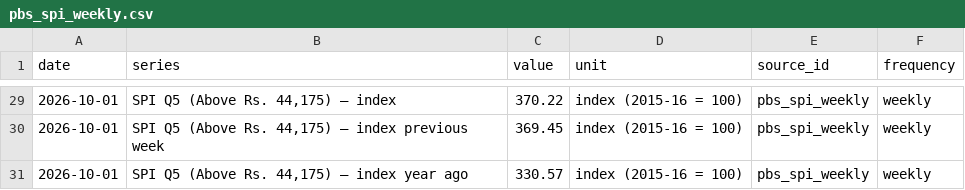
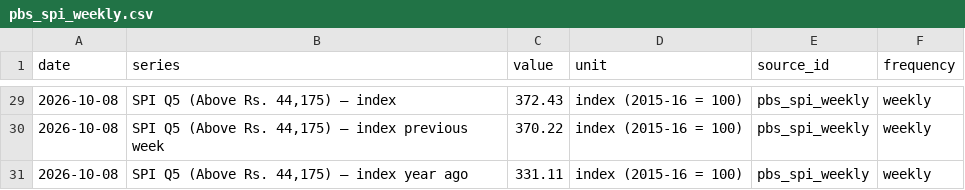
Before and after one commit to mluqmanmwt/PIDE-Macroeconomic-Dashboard, a CSV file: data/processed/pbs_spi_weekly.csv, drawn as a sheet; only a part is shown, gaps mark what is left out; the diff covers the shown part only.

```diff
--- a/data/processed/pbs_spi_weekly.csv
+++ b/data/processed/pbs_spi_weekly.csv
@@ -29,3 +29,3 @@ date,series,value,unit,source_id,frequency
-2026-10-01,"SPI Q5 (Above Rs. 44,175) — index",370.22,index (2015-16 = 100),pbs_spi_weekly,weekly
-2026-10-01,"SPI Q5 (Above Rs. 44,175) — index previous week",369.45,index (2015-16 = 100),pbs_spi_weekly,weekly
-2026-10-01,"SPI Q5 (Above Rs. 44,175) — index year ago",330.57,index (2015-16 = 100),pbs_spi_weekly,weekly
+2026-10-08,"SPI Q5 (Above Rs. 44,175) — index",372.43,index (2015-16 = 100),pbs_spi_weekly,weekly
+2026-10-08,"SPI Q5 (Above Rs. 44,175) — index previous week",370.22,index (2015-16 = 100),pbs_spi_weekly,weekly
+2026-10-08,"SPI Q5 (Above Rs. 44,175) — index year ago",331.11,index (2015-16 = 100),pbs_spi_weekly,weekly
```
Also changed, not shown: 54 edited cells elsewhere in this file, data/metadata/series_index.csv, data/processed/sbp_forex_reserves.csv, 6 other files.
